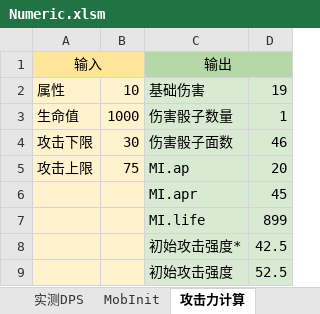
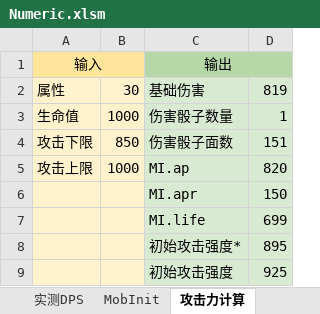
Before and after one commit to yatyricky/Zulaman-WE, an Excel workbook: dev/Numeric.xlsm, sheet 攻击力计算, drawn as a sheet; values as stored, in another font and other column widths than the file's, no borders; charts and pictures not drawn; the diff names each change by its address in the sheet, - before the commit and + after, or states it on an @@ line.

Commit message:
data adjustment

```diff
--- a/dev/Numeric.xlsm (sheet 攻击力计算)
+++ b/dev/Numeric.xlsm (sheet 攻击力计算)
-B2: 10
+B2: 30
-D2: 19
+D2: 819
-B4: 30
+B4: 850
-D4: 46
+D4: 151
-B5: 75
+B5: 1000
-D5: 20
+D5: 820
-D6: 45
+D6: 150
-D7: 899
+D7: 699
-D8: 42.5
+D8: 895
-D9: 52.5
+D9: 925
```
Also changed, not shown: dev/Abilities.xlsm, 5 other files.
